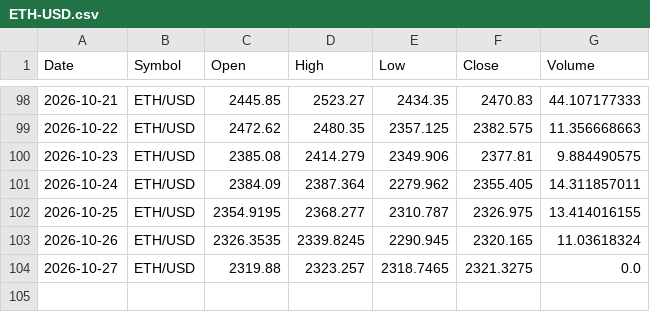
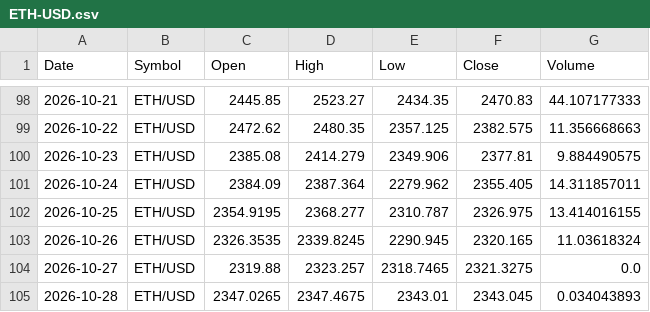
Before and after one commit to x1lde/SeerX, a CSV file: data/crypto/ETH-USD.csv, drawn as a sheet; only a part is shown, gaps mark what is left out.

```diff
--- a/data/crypto/ETH-USD.csv
+++ b/data/crypto/ETH-USD.csv
@@ -104 +104,2 @@ Date,Symbol,Open,High,Low,Close,Volume
 2026-10-27,ETH/USD,2319.88,2323.257,2318.7465,2321.3275,0.0
+2026-10-28,ETH/USD,2347.0265,2347.4675,2343.01,2343.045,0.034043893
```
Also changed, not shown: data/crypto/BTC-USD.csv, data/crypto/LTC-USD.csv, 5 other files.
